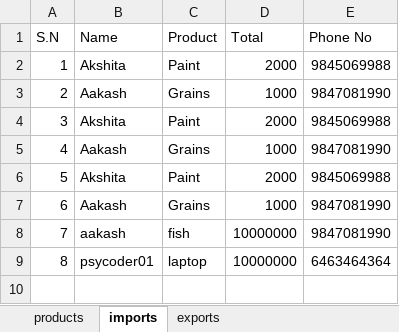
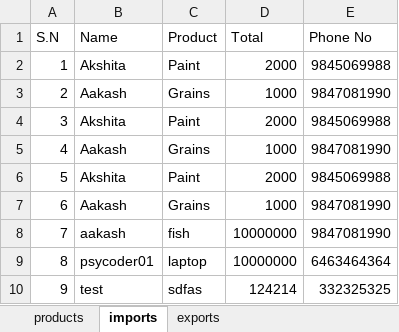
Before and after one commit to psycoder01/shree-records, an Excel workbook: store/data.xlsx, sheet imports, drawn as a sheet; values as stored, in another font and other column widths than the file's, no borders; the diff names each change by its address in the sheet, - before the commit and + after, or states it on an @@ line.

```diff
--- a/store/data.xlsx (sheet imports)
+++ b/store/data.xlsx (sheet imports)
+row 10: 9 | test | sdfas | 124214 | 332325325
```
Also changed, not shown: sheet exports, 3 other files.
